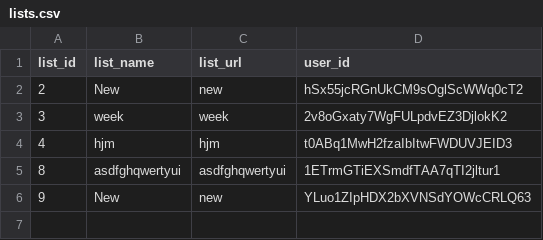
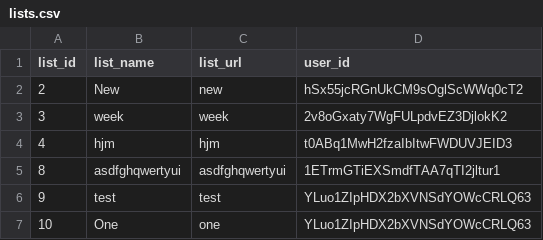
Before and after one commit to BabenkoAlina/PROfile, a CSV file: data/lists.csv, drawn as a sheet.

```diff
--- a/data/lists.csv
+++ b/data/lists.csv
@@ -5,2 +5,3 @@ list_id,list_name,list_url,user_id
 8,asdfghqwertyui,asdfghqwertyui,1ETrmGTiEXSmdfTAA7qTI2jltur1
-9,New,new,YLuo1ZIpHDX2bXVNSdYOWcCRLQ63
+9,test,test,YLuo1ZIpHDX2bXVNSdYOWcCRLQ63
+10,One,one,YLuo1ZIpHDX2bXVNSdYOWcCRLQ63
```
Also changed, not shown: 4 other files.
